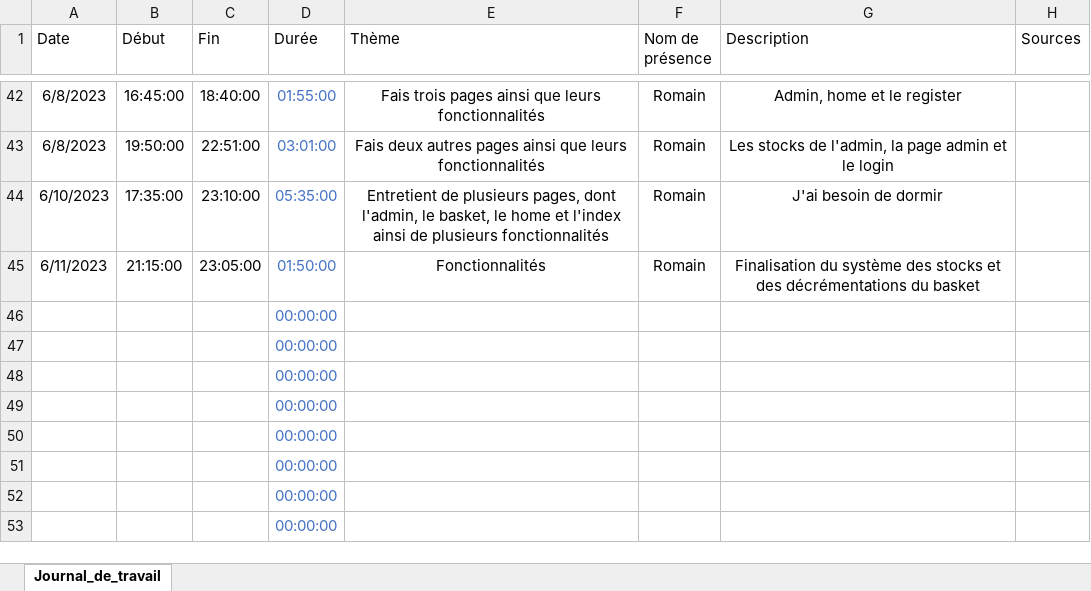
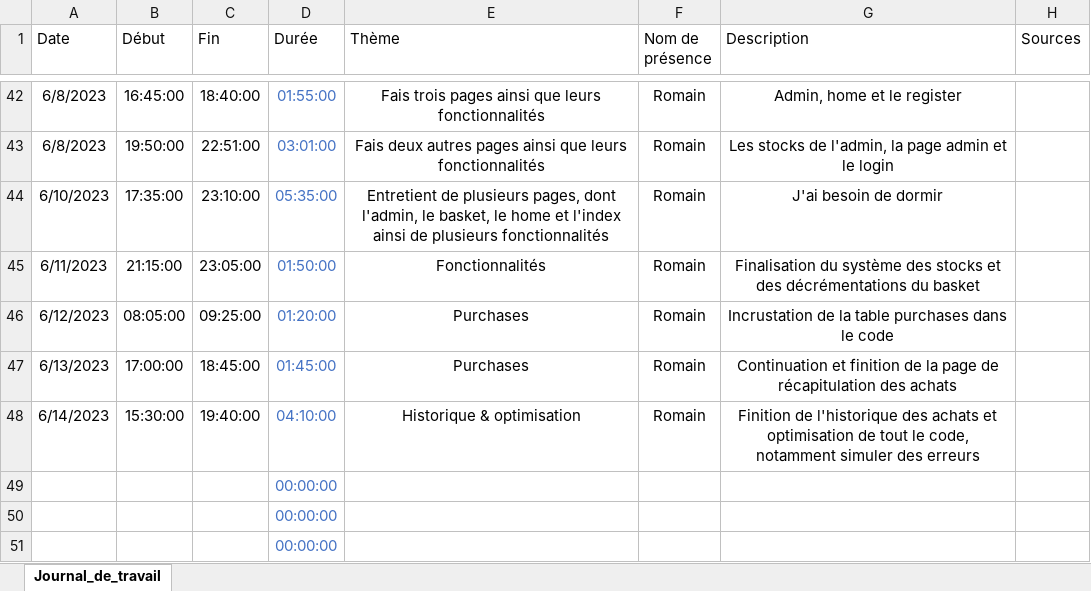
Before and after one commit to romain-lnr/I_Shoes_BDD, an Excel workbook: doc/Journaux_de_travail/Romain Lenoir/Journal_de_travail_I_Shoes.xlsx, sheet Journal_de_travail, drawn as a sheet; only a part is shown, gaps mark what is left out; the shorter side is filled out with more unchanged rows; values as stored, in another font and other column widths than the file's, no borders; conditional formats and table styles not drawn; removed rows and columns are numbered as before the commit, all else as after; the diff names each change by its address in the sheet, - before the commit and + after, or states it on an @@ line.

Commit message:
Update Journal_de_travail_I_Shoes.xlsx

```diff
--- a/doc/Journaux_de_travail/Romain Lenoir/Journal_de_travail_I_Shoes.xlsx (sheet Journal_de_travail)
+++ b/doc/Journaux_de_travail/Romain Lenoir/Journal_de_travail_I_Shoes.xlsx (sheet Journal_de_travail)
-row 46:  |  |  | 00:00:00
-row 47:  |  |  | 00:00:00
-row 48:  |  |  | 00:00:00
+row 46: 6/12/2023 | 08:05:00 | 09:25:00 | 01:20:00 | Purchases | Romain | Incrustation de la table purchases dans le code
+row 47: 6/13/2023 | 17:00:00 | 18:45:00 | 01:45:00 | Purchases | Romain | Continuation et finition de la page de récapitulation des achats
+row 48: 6/14/2023 | 15:30:00 | 19:40:00 | 04:10:00 | Historique & optimisation | Romain | Finition de l'historique des achats et optimisation de tout le code, notamment simuler des erreurs
```
